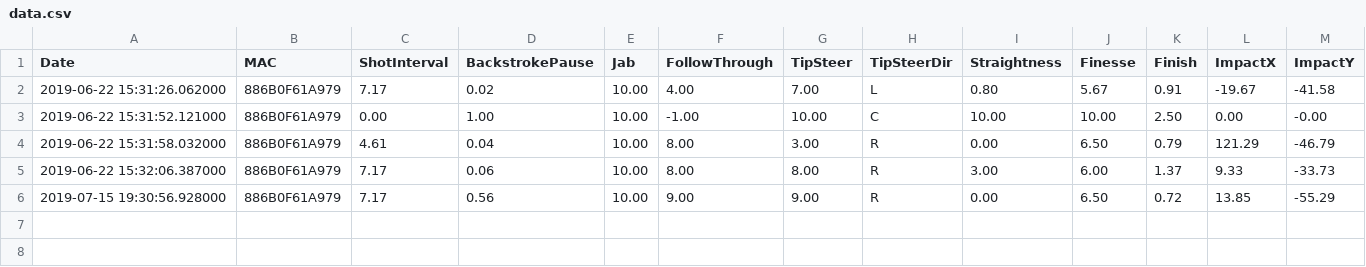
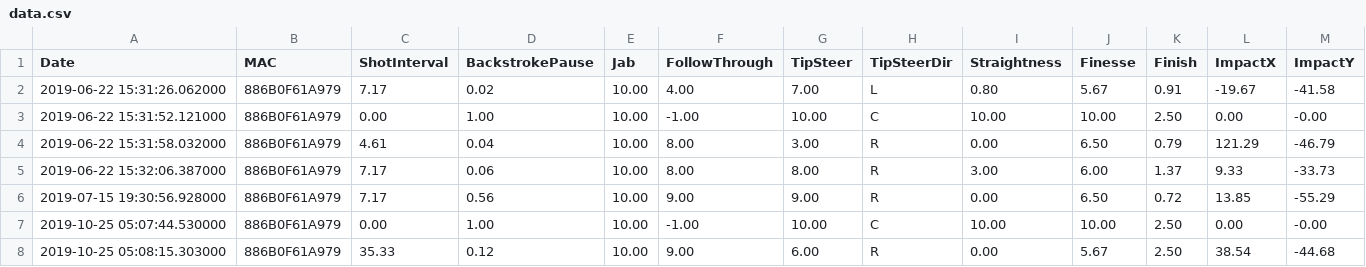
Before and after one commit to rdmejia/tesis, a CSV file: src/data.csv, drawn as a sheet; the diff names each change by its address in the sheet, - before the commit and + after, or states it on an @@ line.

```diff
--- a/src/data.csv
+++ b/src/data.csv
+row 7: 2019-10-25 05:07:44.530000 | 886B0F61A979 | 0.00 | 1.00 | 10.00 | -1.00 | 10.00 | C | 10.00 | 10.00 | 2.50 | 0.00 | -0.00
+row 8: 2019-10-25 05:08:15.303000 | 886B0F61A979 | 35.33 | 0.12 | 10.00 | 9.00 | 6.00 | R | 0.00 | 5.67 | 2.50 | 38.54 | -44.68
```
Also changed, not shown: 5 other files.
